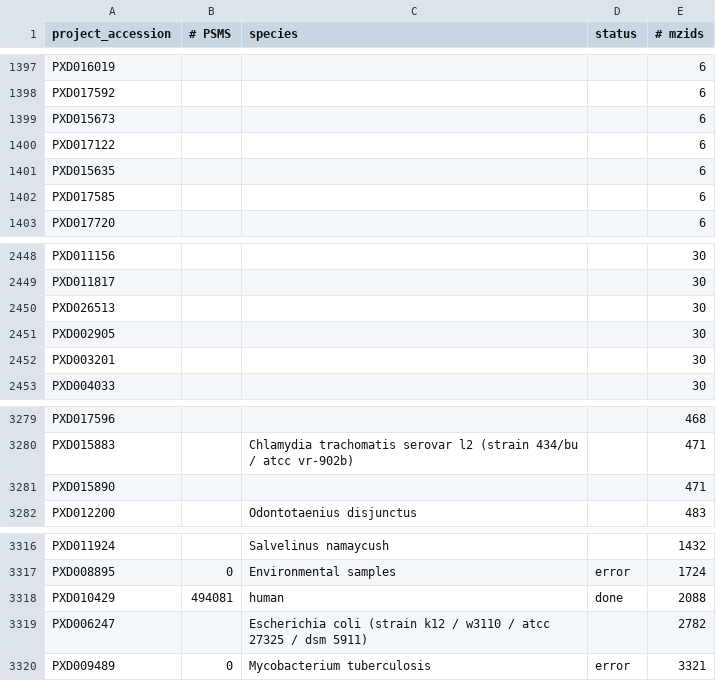
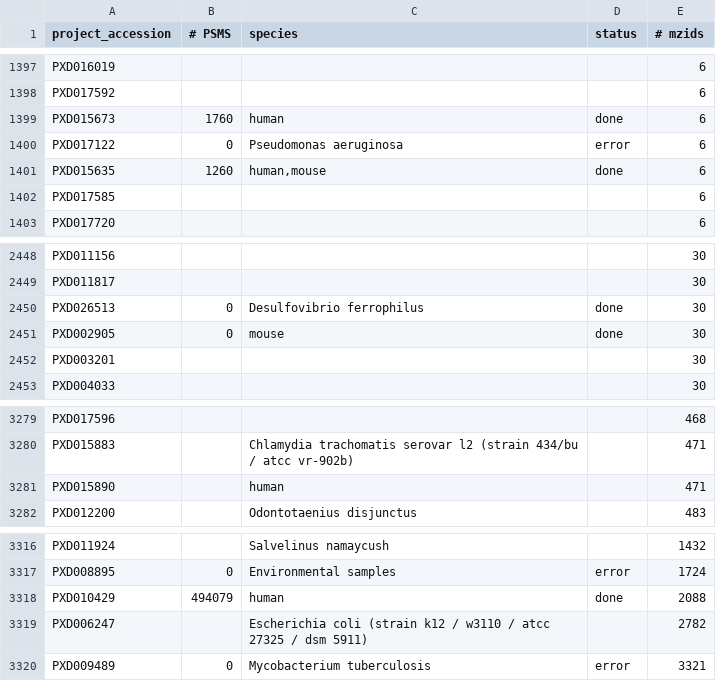
Before and after one commit to PRIDE-Archive/pride-molecule-indexer, a CSV file: data/public-submissions.csv, drawn as a sheet; only a part is shown, gaps mark what is left out.

```diff
--- a/data/public-submissions.csv
+++ b/data/public-submissions.csv
@@ -1398,5 +1398,5 @@ PXD016019,,,,6
 PXD017592,,,,6
-PXD015673,,,,6
-PXD017122,,,,6
-PXD015635,,,,6
+PXD015673,1760,human,done,6
+PXD017122,0,Pseudomonas aeruginosa,error,6
+PXD015635,1260,"human,mouse",done,6
 PXD017585,,,,6
@@ -2449,4 +2449,4 @@ PXD011156,,,,30
 PXD011817,,,,30
-PXD026513,,,,30
-PXD002905,,,,30
+PXD026513,0,Desulfovibrio ferrophilus,done,30
+PXD002905,0,mouse,done,30
 PXD003201,,,,30
@@ -3280,3 +3280,3 @@ PXD017596,,,,468
 PXD015883,,Chlamydia trachomatis serovar l2 (strain 434/bu / atcc vr-902b),,471
-PXD015890,,,,471
+PXD015890,,human,,471
 PXD012200,,Odontotaenius disjunctus,,483
@@ -3317,3 +3317,3 @@ PXD011924,,Salvelinus namaycush,,1432
 PXD008895,0,Environmental samples,error,1724
-PXD010429,494081,human,done,2088
+PXD010429,494079,human,done,2088
 PXD006247,,Escherichia coli (strain k12 / w3110 / atcc 27325 / dsm 5911),,2782
```
Also changed, not shown: data/reanalysis-accessions.csv, 1 other file.
